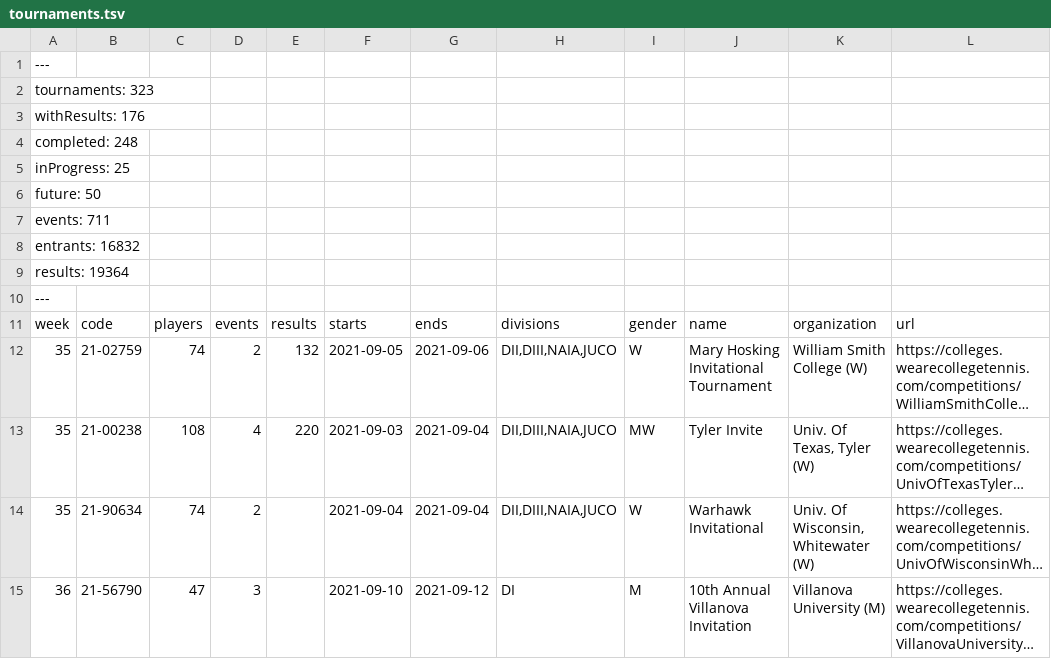
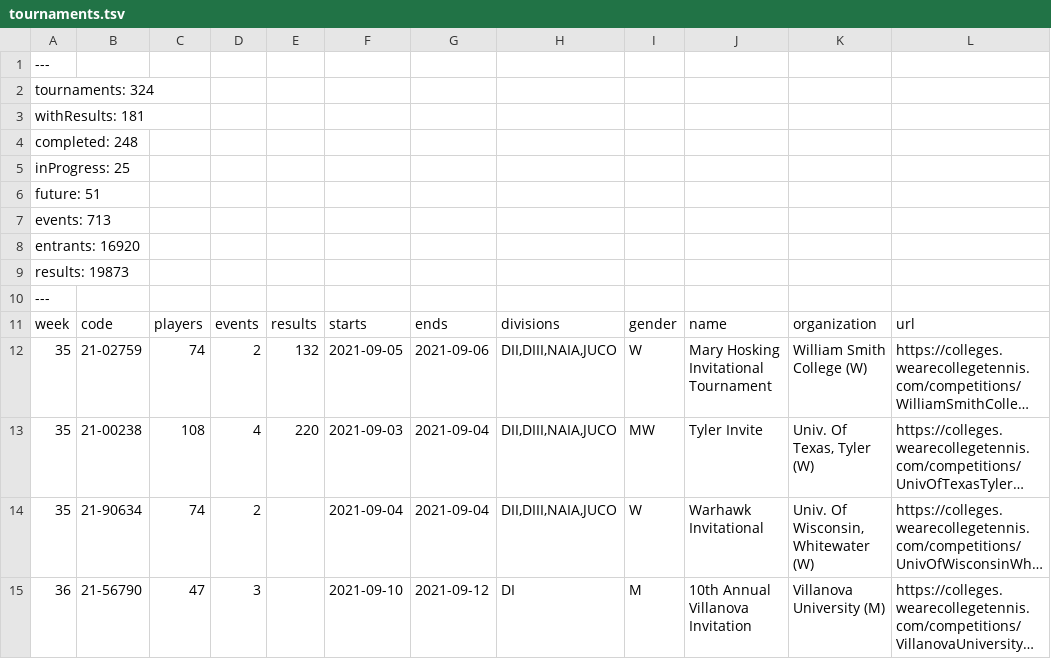
Before and after one commit to slam10s/college-data, a TSV file: 2021-22/tournaments.tsv, drawn as a sheet; only a part is shown; long unchanged cells end in …; the diff covers the shown part only.

```diff
--- a/2021-22/tournaments.tsv
+++ b/2021-22/tournaments.tsv
@@ -1,10 +1,10 @@
 ---
-tournaments: 323
-withResults: 176
+tournaments: 324
+withResults: 181
 completed: 248
 inProgress: 25
-future: 50
-events: 711
-entrants: 16832
-results: 19364
+future: 51
+events: 713
+entrants: 16920
+results: 19873
 ---
```
Also changed, not shown: 1 added row and 14 edited cells elsewhere in this file, 2021-22/events.tsv, 2021-22/weeks.tsv, 5 other files.
